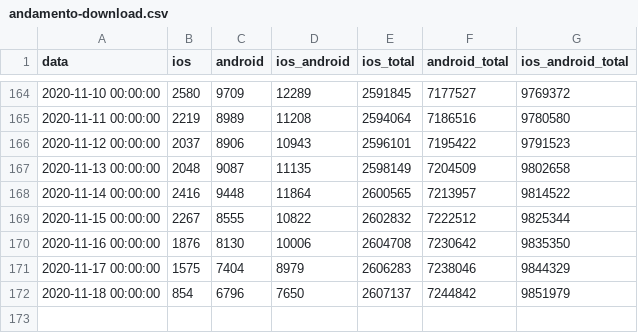
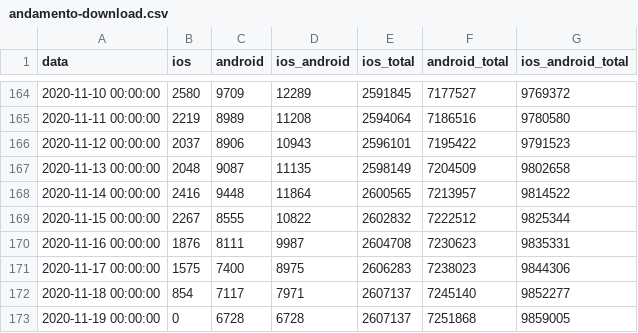
Before and after one commit to immuni-app/immuni-dashboard-data, a CSV file: dati/andamento-download.csv, drawn as a sheet; only a part is shown, gaps mark what is left out.

```diff
--- a/dati/andamento-download.csv
+++ b/dati/andamento-download.csv
@@ -169,4 +169,5 @@ data,ios,android,ios_android,ios_total,android_total,ios_android_total
 2020-11-15 00:00:00,2267,8555,10822,2602832,7222512,9825344
-2020-11-16 00:00:00,1876,8130,10006,2604708,7230642,9835350
-2020-11-17 00:00:00,1575,7404,8979,2606283,7238046,9844329
-2020-11-18 00:00:00,854,6796,7650,2607137,7244842,9851979
+2020-11-16 00:00:00,1876,8111,9987,2604708,7230623,9835331
+2020-11-17 00:00:00,1575,7400,8975,2606283,7238023,9844306
+2020-11-18 00:00:00,854,7117,7971,2607137,7245140,9852277
+2020-11-19 00:00:00,0,6728,6728,2607137,7251868,9859005
```
Also changed, not shown: dati/andamento-dati-nazionali.csv, 2 other files.
